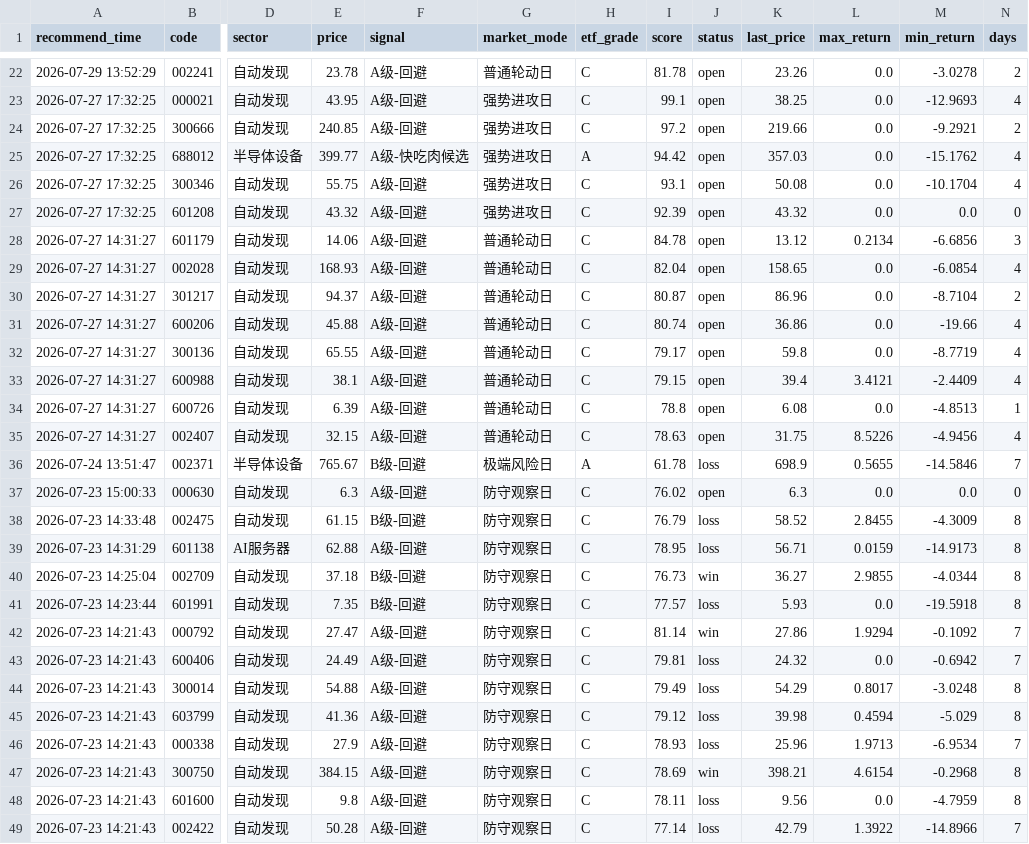
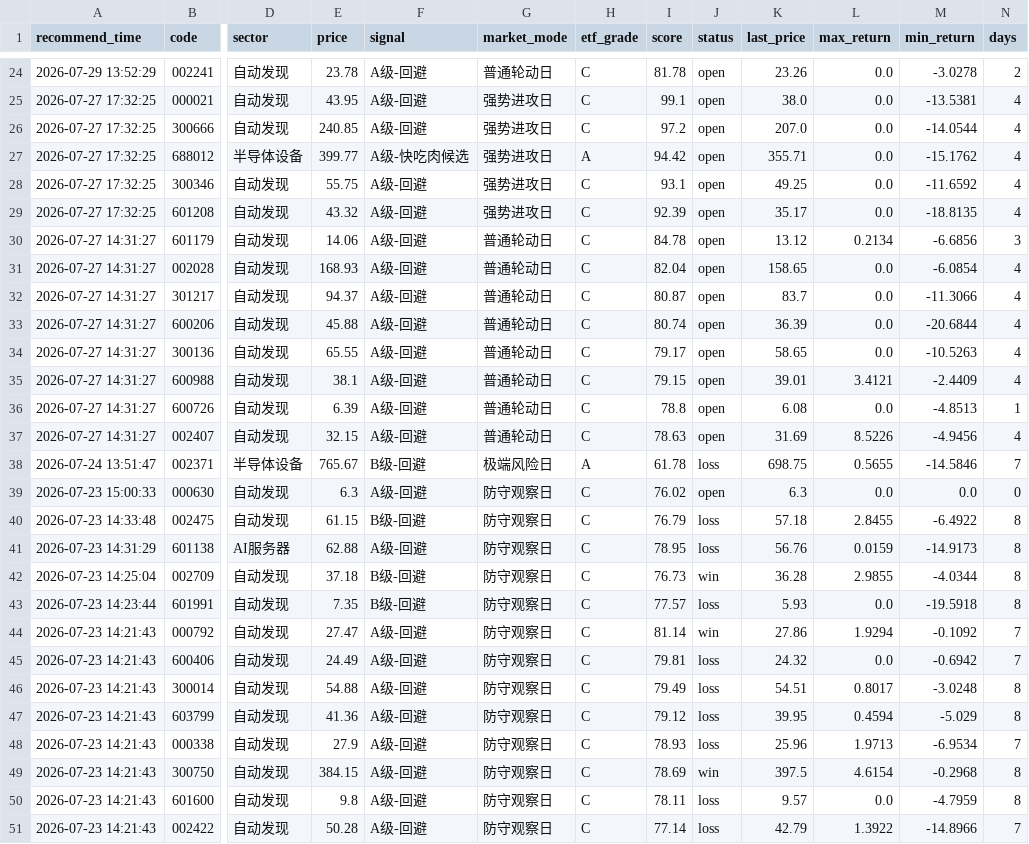
Before and after one commit to chenrj985-ai/decision, a CSV file: data/recommendation_history.csv, drawn as a sheet; only a part is shown, gaps mark what is left out; addresses are those after the commit; the diff covers the shown part only; the diff names each change by its address in the sheet, - before the commit and + after, or states it on an @@ line.

```diff
--- a/data/recommendation_history.csv
+++ b/data/recommendation_history.csv
-K25 (last_price): 38.25
+K25 (last_price): 38.0
-M25 (min_return): -12.9693
+M25 (min_return): -13.5381
-K26 (last_price): 219.66
+K26 (last_price): 207.0
-M26 (min_return): -9.2921
+M26 (min_return): -14.0544
-N26 (days): 2
+N26 (days): 4
-K27 (last_price): 357.03
+K27 (last_price): 355.71
-K28 (last_price): 50.08
+K28 (last_price): 49.25
-M28 (min_return): -10.1704
+M28 (min_return): -11.6592
-K29 (last_price): 43.32
+K29 (last_price): 35.17
-M29 (min_return): 0.0
+M29 (min_return): -18.8135
-N29 (days): 0
+N29 (days): 4
-K32 (last_price): 86.96
+K32 (last_price): 83.7
-M32 (min_return): -8.7104
+M32 (min_return): -11.3066
-N32 (days): 2
+N32 (days): 4
-K33 (last_price): 36.86
+K33 (last_price): 36.39
-M33 (min_return): -19.66
+M33 (min_return): -20.6844
-K34 (last_price): 59.8
+K34 (last_price): 58.65
-M34 (min_return): -8.7719
+M34 (min_return): -10.5263
-K35 (last_price): 39.4
+K35 (last_price): 39.01
-K37 (last_price): 31.75
+K37 (last_price): 31.69
-K38 (last_price): 698.9
+K38 (last_price): 698.75
-K40 (last_price): 58.52
+K40 (last_price): 57.18
-M40 (min_return): -4.3009
+M40 (min_return): -6.4922
-K41 (last_price): 56.71
+K41 (last_price): 56.76
-K42 (last_price): 36.27
+K42 (last_price): 36.28
-K46 (last_price): 54.29
+K46 (last_price): 54.51
-K47 (last_price): 39.98
+K47 (last_price): 39.95
-K49 (last_price): 398.21
+K49 (last_price): 397.5
-K50 (last_price): 9.56
+K50 (last_price): 9.57
```
Also changed, not shown: 2 added rows and 17 edited cells elsewhere in this file, data/auto_discovery_cache.csv, data/event_risk_auto.csv, 24 other files.
